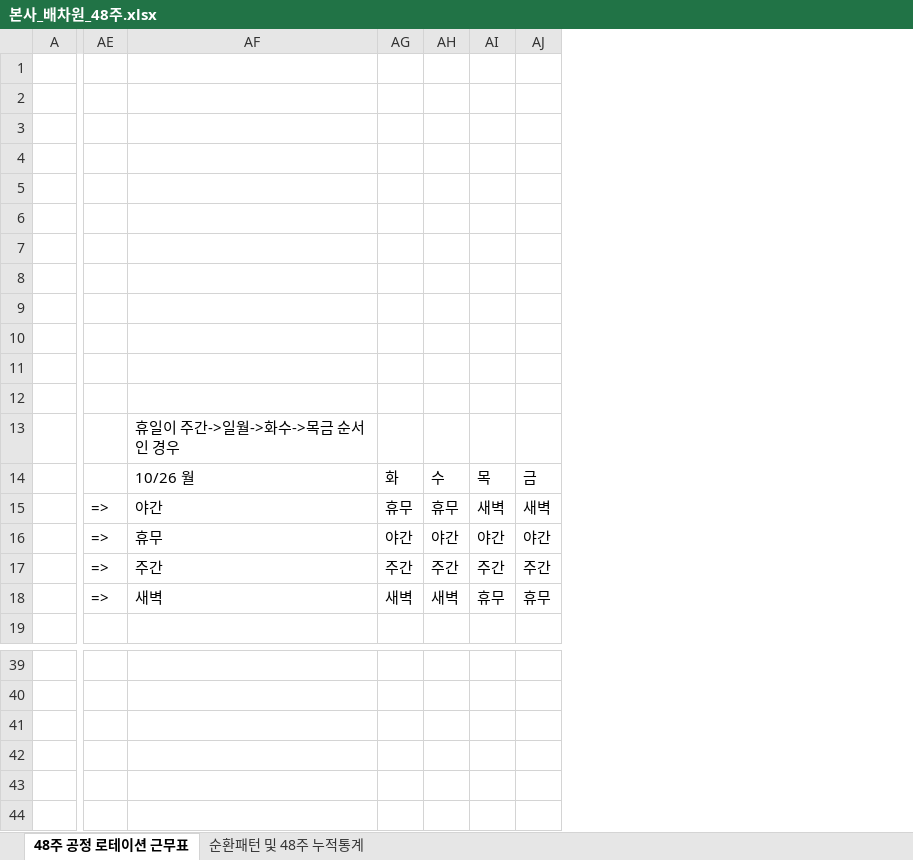
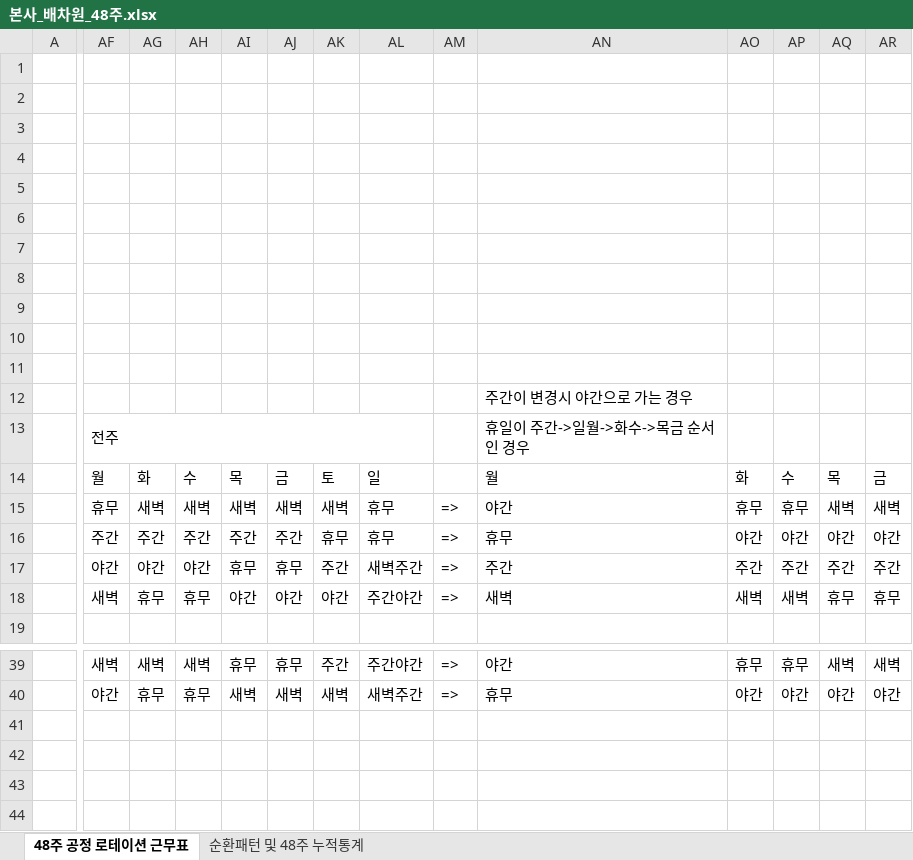
Before and after one commit to woenho-daum/newsetc2, an Excel workbook: 배차작업/근무조편성/본사_배차원_48주.xlsx, sheet 48주 공정 로테이션 근무표, drawn as a sheet; only a part is shown, gaps mark what is left out; values as stored, in another font and other column widths than the file's, no cell formats; addresses are those after the commit; the diff covers the shown part only; the diff names each change by its address in the sheet, - before the commit and + after, or states it on an @@ line.

Commit message:
주간이 새벅으로 가는경우, 야간으로 가는 경우 모두 보여줌

```diff
--- a/배차작업/근무조편성/본사_배차원_48주.xlsx (sheet 48주 공정 로테이션 근무표)
+++ b/배차작업/근무조편성/본사_배차원_48주.xlsx (sheet 48주 공정 로테이션 근무표)
+column AF, rows 13-18: 전주 | 월 | 휴무 | 주간 | 야간 | 새벽; rows 39-40: 새벽 | 야간
+column AG, rows 14-18: 화 | 새벽 | 주간 | 야간 | 휴무; rows 39-40: 새벽 | 휴무
+column AH, rows 14-18: 수 | 새벽 | 주간 | 야간 | 휴무; rows 39-40: 새벽 | 휴무
+column AI, rows 14-18: 목 | 새벽 | 주간 | 휴무 | 야간; rows 39-40: 휴무 | 새벽
+column AJ, rows 14-18: 금 | 새벽 | 주간 | 휴무 | 야간; rows 39-40: 휴무 | 새벽
+column AK, rows 14-18: 토 | 새벽 | 휴무 | 주간 | 야간; rows 39-40: 주간 | 새벽
+column AL, rows 14-18: 일 | 휴무 | 휴무 | 새벽주간 | 주간야간; rows 39-40: 주간야간 | 새벽주간
-AN12: (empty)
+AN12: 주간이 변경시 야간으로 가는 경우
-AN14: 10/26 월
+AN14: 월
-AM39:AM40: (empty)
+AM39:AM40: =>
-AN39: (empty)
+AN39: 야간
-AO39: (empty)
+AO39: 휴무
-AP39: (empty)
+AP39: 휴무
-AQ39: (empty)
+AQ39: 새벽
-AR39: (empty)
+AR39: 새벽
-AN40: (empty)
+AN40: 휴무
-AO40: (empty)
+AO40: 야간
-AP40: (empty)
+AP40: 야간
-AQ40: (empty)
+AQ40: 야간
-AR40: (empty)
+AR40: 야간
```
Also changed, not shown: 1 added column and 70 edited cells elsewhere in this sheet, cell formats.
